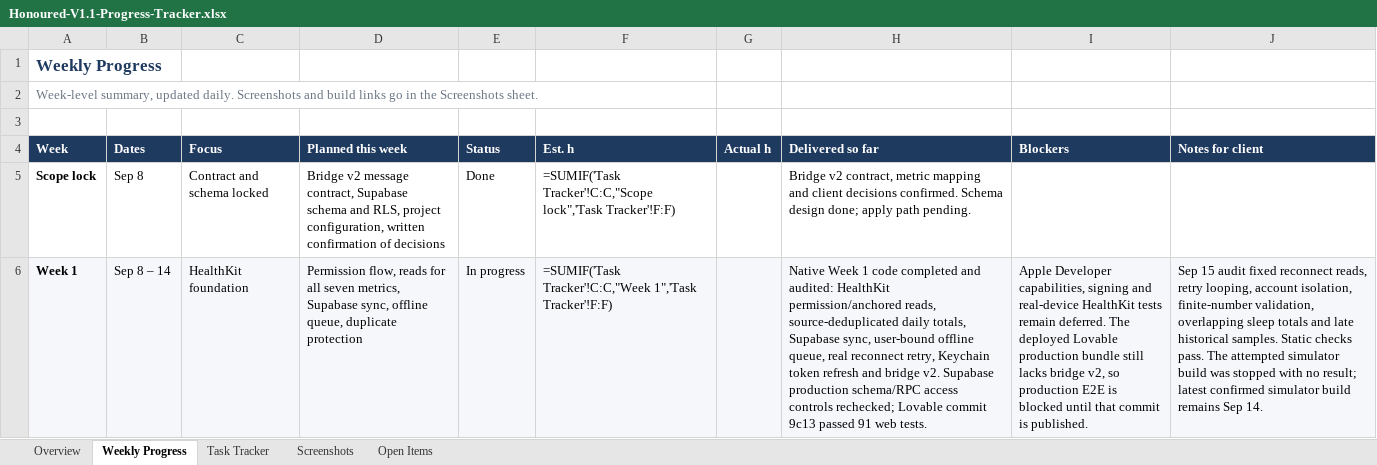
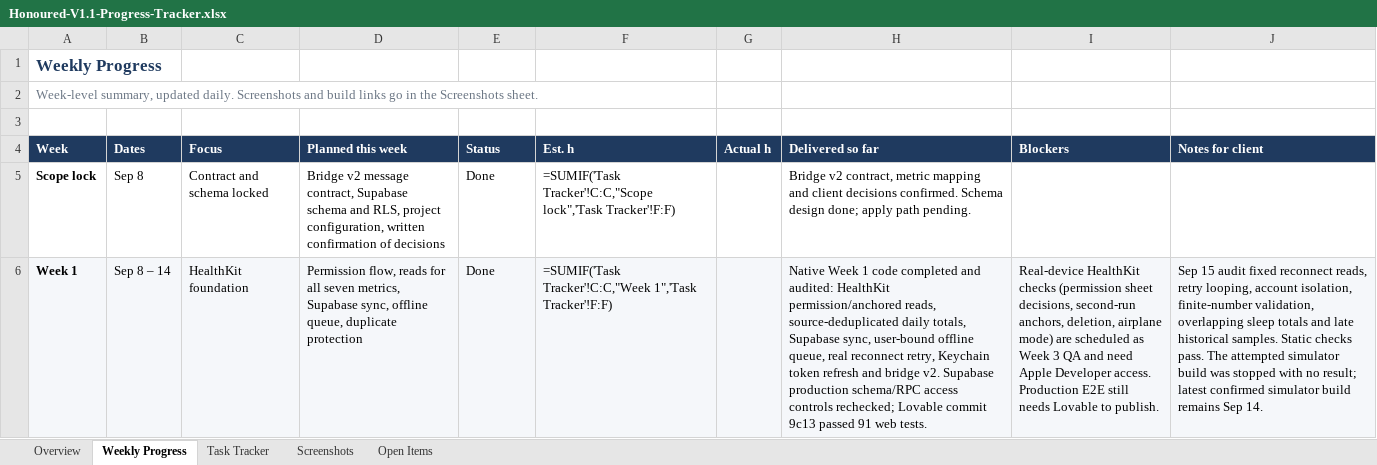
Before and after one commit to huyquocvq-lang/honoured-native, an Excel workbook: docs/Honoured-V1.1-Progress-Tracker.xlsx, sheet Weekly Progress, drawn as a sheet; only a part is shown; values as stored, in another font and other column widths than the file's, no borders; formulas without a stored value are shown as written; conditional formats not drawn; the diff covers the shown part only; the diff names each change by its address in the sheet, - before the commit and + after, or states it on an @@ line.

Commit message:
docs: mark delivered Week 1 and Week 2 tasks done in the tracker

```diff
--- a/docs/Honoured-V1.1-Progress-Tracker.xlsx (sheet Weekly Progress)
+++ b/docs/Honoured-V1.1-Progress-Tracker.xlsx (sheet Weekly Progress)
-E6 (Status): In progress
+E6 (Status): Done
-I6 (Blockers): Apple Developer capabilities, signing and real-device HealthKit tests remain deferred. The deployed Lovable production bundle still lacks bridge v2, so production E2E is blocked until that commit is published.
+I6 (Blockers): Real-device HealthKit checks (permission sheet decisions, second-run anchors, deletion, airplane mode) are scheduled as Week 3 QA and need Apple Developer access. Production E2E still needs Lovable to publish.
```
Also changed, not shown: 3 edited cells elsewhere in this sheet, sheet Task Tracker, 1 other file.
